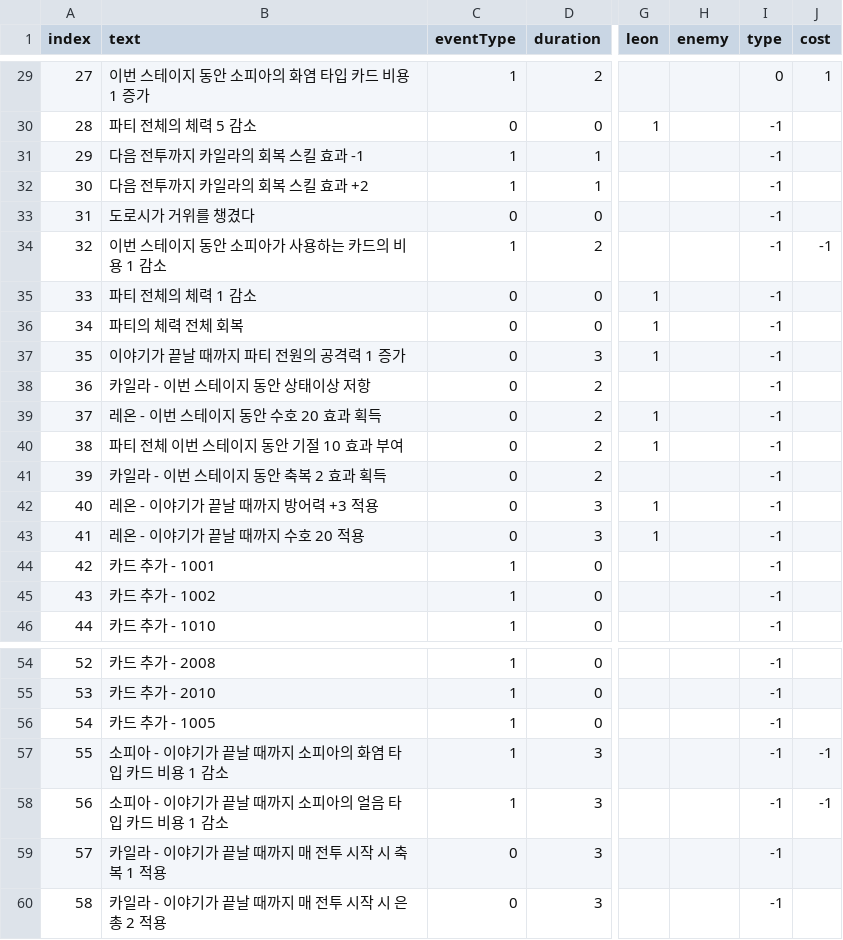
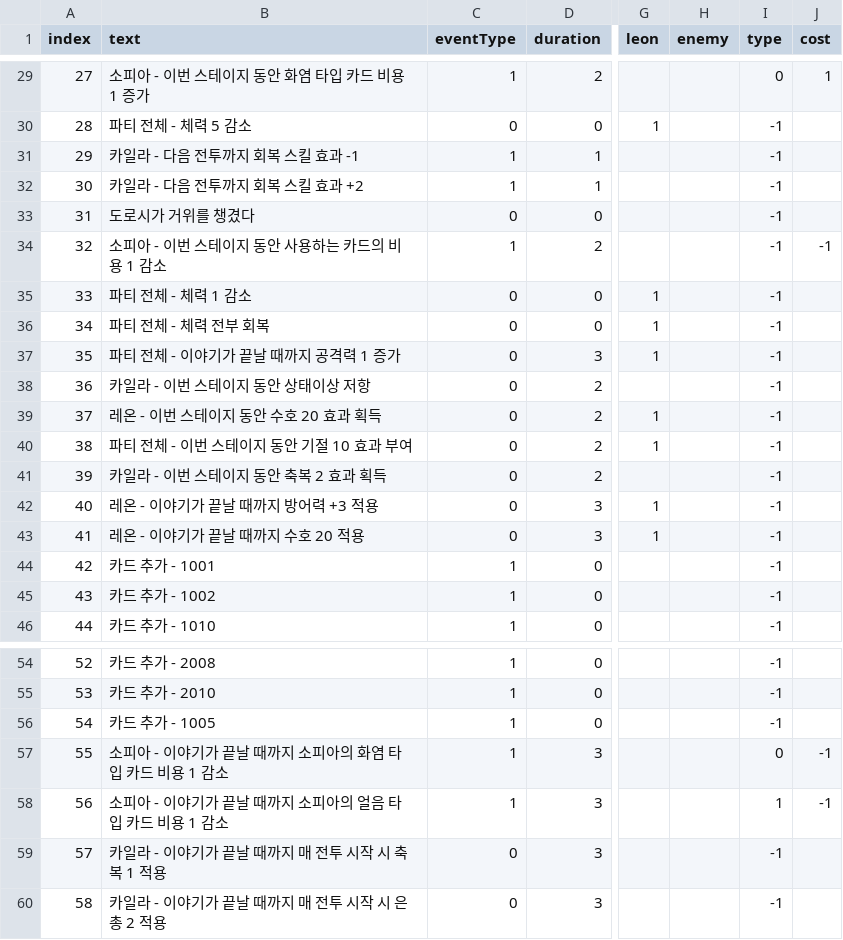
Before and after one commit to The-Fable-Unwritten-Final/The_Fable_Unwritten, a CSV file: Assets/Resources/ExternalFiles/EventEffects.csv, drawn as a sheet; only a part is shown, gaps mark what is left out; the diff covers the shown part only; the diff names each change by its address in the sheet, - before the commit and + after, or states it on an @@ line.

```diff
--- a/Assets/Resources/ExternalFiles/EventEffects.csv
+++ b/Assets/Resources/ExternalFiles/EventEffects.csv
-B29 (text): 이번 스테이지 동안 소피아의 화염 타입 카드 비용 1 증가
+B29 (text): 소피아 - 이번 스테이지 동안 화염 타입 카드 비용 1 증가
-B30 (text): 파티 전체의 체력 5 감소
+B30 (text): 파티 전체 - 체력 5 감소
-B31 (text): 다음 전투까지 카일라의 회복 스킬 효과 -1
+B31 (text): 카일라 - 다음 전투까지 회복 스킬 효과 -1
-B32 (text): 다음 전투까지 카일라의 회복 스킬 효과 +2
+B32 (text): 카일라 - 다음 전투까지 회복 스킬 효과 +2
-B34 (text): 이번 스테이지 동안 소피아가 사용하는 카드의 비용 1 감소
+B34 (text): 소피아 - 이번 스테이지 동안 사용하는 카드의 비용 1 감소
-B35 (text): 파티 전체의 체력 1 감소
+B35 (text): 파티 전체 - 체력 1 감소
-B36 (text): 파티의 체력 전체 회복
+B36 (text): 파티 전체 - 체력 전부 회복
-B37 (text): 이야기가 끝날 때까지 파티 전원의 공격력 1 증가
+B37 (text): 파티 전체 - 이야기가 끝날 때까지 공격력 1 증가
-B40 (text): 파티 전체 이번 스테이지 동안 기절 10 효과 부여
+B40 (text): 파티 전체 - 이번 스테이지 동안 기절 10 효과 부여
-I57 (type): -1
+I57 (type): 0
-I58 (type): -1
+I58 (type): 1
```
Also changed, not shown: 24 edited cells elsewhere in this file, Assets/Resources/ExternalFiles/EventEffectsLocaleData.csv, 15 other files.
